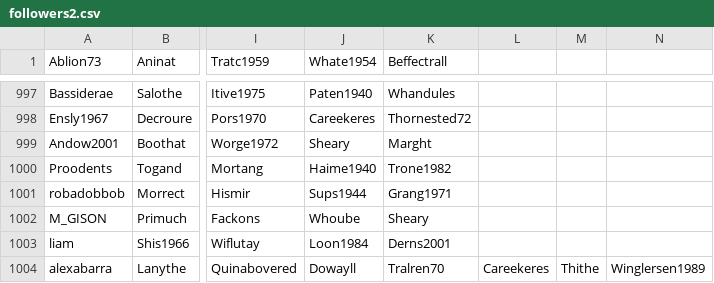
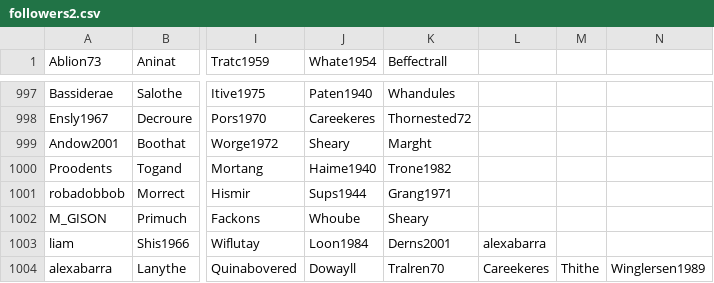
Before and after one commit to JosephMezza/SOEN341, a CSV file: data/followers2.csv, drawn as a sheet; only a part is shown, gaps mark what is left out; the diff names each change by its address in the sheet, - before the commit and + after, or states it on an @@ line.

```diff
--- a/data/followers2.csv
+++ b/data/followers2.csv
-L1003: (empty)
+L1003: alexabarra
```
Also changed, not shown: data/posts.csv, data/userImages.csv, 3 other files.
